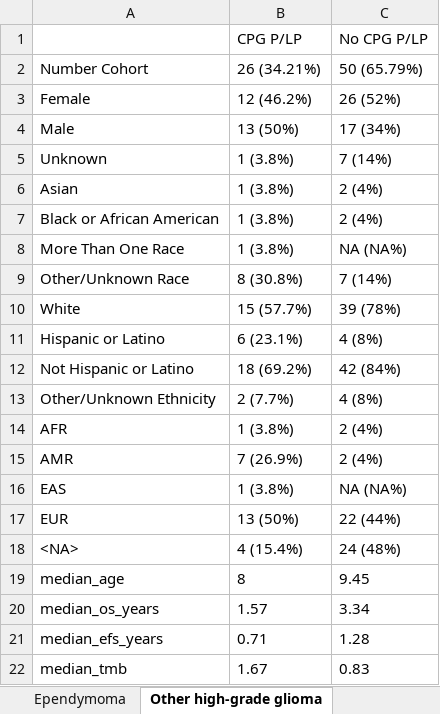
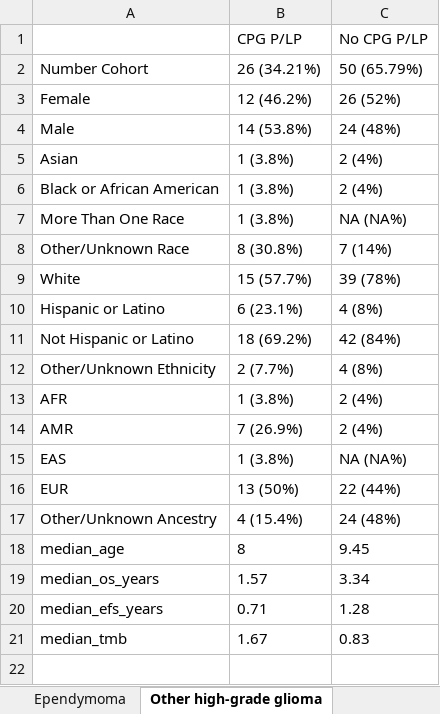
Before and after one commit to diskin-lab-chop/pbta-germline-somatic, an Excel workbook: analyses/demo-clin-stats/results/demo-clin-stats-by-histology.xlsx, sheet Other high-grade glioma, drawn as a sheet; values as stored, in another font and other column widths than the file's, no borders; removed rows and columns are numbered as before the commit, all else as after; the diff names each change by its address in the sheet, - before the commit and + after, or states it on an @@ line.

```diff
--- a/analyses/demo-clin-stats/results/demo-clin-stats-by-histology.xlsx (sheet Other high-grade glioma)
+++ b/analyses/demo-clin-stats/results/demo-clin-stats-by-histology.xlsx (sheet Other high-grade glioma)
-B4: 13 (50%)
+B4: 14 (53.8%)
-C4: 17 (34%)
+C4: 24 (48%)
-row 5: Unknown | 1 (3.8%) | 7 (14%)
-A17: <NA>
+A17: Other/Unknown Ancestry
```
Also changed, not shown: sheet DIPG or DMG, analyses/demo-clin-stats/results/demo-clin-pvalues-by-histology.xlsx, 8 other files.
